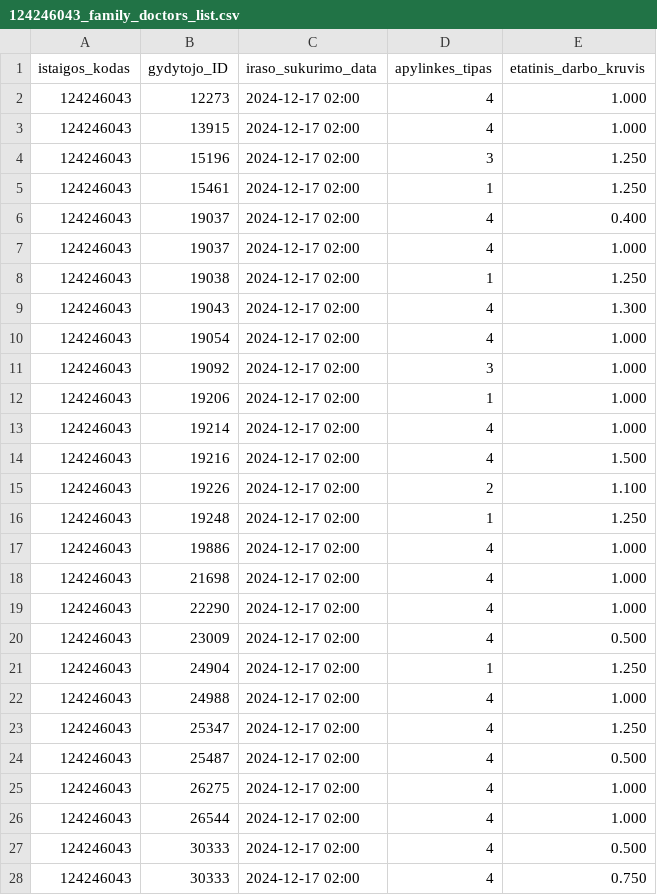
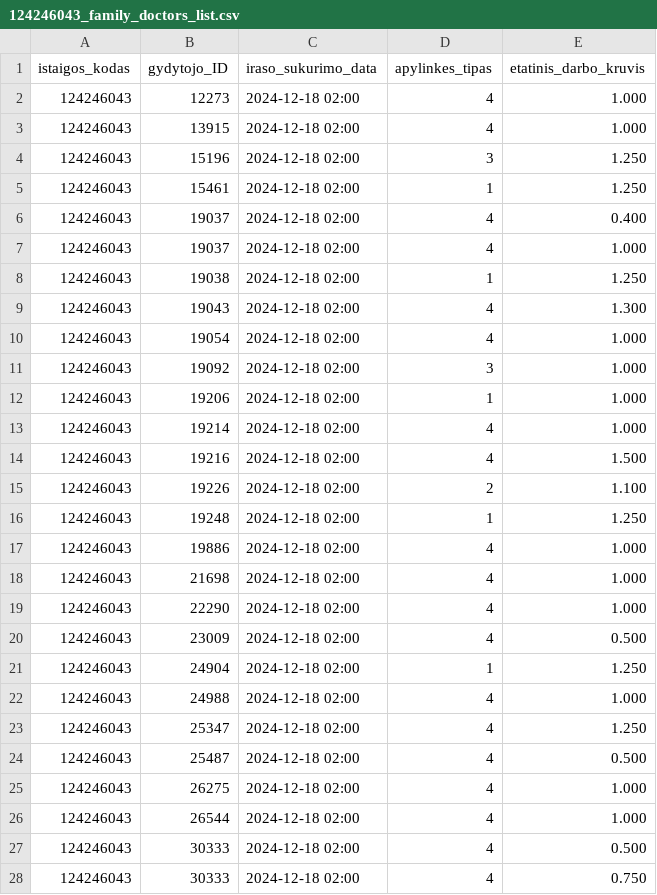
Before and after one commit to NVPgit/naujosios-vilnios-poliklinika, a CSV file: 124246043_family_doctors_list.csv, drawn as a sheet; only a part is shown; the diff covers the shown part only.

```diff
--- a/124246043_family_doctors_list.csv
+++ b/124246043_family_doctors_list.csv
@@ -1,28 +1,28 @@
 istaigos_kodas;gydytojo_ID;iraso_sukurimo_data;apylinkes_tipas;etatinis_darbo_kruvis
-124246043;12273;2024-12-17 02:00;4;1.000
-124246043;13915;2024-12-17 02:00;4;1.000
-124246043;15196;2024-12-17 02:00;3;1.250
-124246043;15461;2024-12-17 02:00;1;1.250
-124246043;19037;2024-12-17 02:00;4;0.400
-124246043;19037;2024-12-17 02:00;4;1.000
-124246043;19038;2024-12-17 02:00;1;1.250
-124246043;19043;2024-12-17 02:00;4;1.300
-124246043;19054;2024-12-17 02:00;4;1.000
-124246043;19092;2024-12-17 02:00;3;1.000
-124246043;19206;2024-12-17 02:00;1;1.000
-124246043;19214;2024-12-17 02:00;4;1.000
-124246043;19216;2024-12-17 02:00;4;1.500
-124246043;19226;2024-12-17 02:00;2;1.100
-124246043;19248;2024-12-17 02:00;1;1.250
-124246043;19886;2024-12-17 02:00;4;1.000
-124246043;21698;2024-12-17 02:00;4;1.000
-124246043;22290;2024-12-17 02:00;4;1.000
-124246043;23009;2024-12-17 02:00;4;0.500
-124246043;24904;2024-12-17 02:00;1;1.250
-124246043;24988;2024-12-17 02:00;4;1.000
-124246043;25347;2024-12-17 02:00;4;1.250
-124246043;25487;2024-12-17 02:00;4;0.500
-124246043;26275;2024-12-17 02:00;4;1.000
-124246043;26544;2024-12-17 02:00;4;1.000
-124246043;30333;2024-12-17 02:00;4;0.500
-124246043;30333;2024-12-17 02:00;4;0.750
+124246043;12273;2024-12-18 02:00;4;1.000
+124246043;13915;2024-12-18 02:00;4;1.000
+124246043;15196;2024-12-18 02:00;3;1.250
+124246043;15461;2024-12-18 02:00;1;1.250
+124246043;19037;2024-12-18 02:00;4;0.400
+124246043;19037;2024-12-18 02:00;4;1.000
+124246043;19038;2024-12-18 02:00;1;1.250
+124246043;19043;2024-12-18 02:00;4;1.300
+124246043;19054;2024-12-18 02:00;4;1.000
+124246043;19092;2024-12-18 02:00;3;1.000
+124246043;19206;2024-12-18 02:00;1;1.000
+124246043;19214;2024-12-18 02:00;4;1.000
+124246043;19216;2024-12-18 02:00;4;1.500
+124246043;19226;2024-12-18 02:00;2;1.100
+124246043;19248;2024-12-18 02:00;1;1.250
+124246043;19886;2024-12-18 02:00;4;1.000
+124246043;21698;2024-12-18 02:00;4;1.000
+124246043;22290;2024-12-18 02:00;4;1.000
+124246043;23009;2024-12-18 02:00;4;0.500
+124246043;24904;2024-12-18 02:00;1;1.250
+124246043;24988;2024-12-18 02:00;4;1.000
+124246043;25347;2024-12-18 02:00;4;1.250
+124246043;25487;2024-12-18 02:00;4;0.500
+124246043;26275;2024-12-18 02:00;4;1.000
+124246043;26544;2024-12-18 02:00;4;1.000
+124246043;30333;2024-12-18 02:00;4;0.500
+124246043;30333;2024-12-18 02:00;4;0.750
```
Also changed, not shown: 5 edited cells elsewhere in this file, 124246043_doctors_excluded.csv, 124246043_family_doctors_visits_hours.csv, 1 other file.
